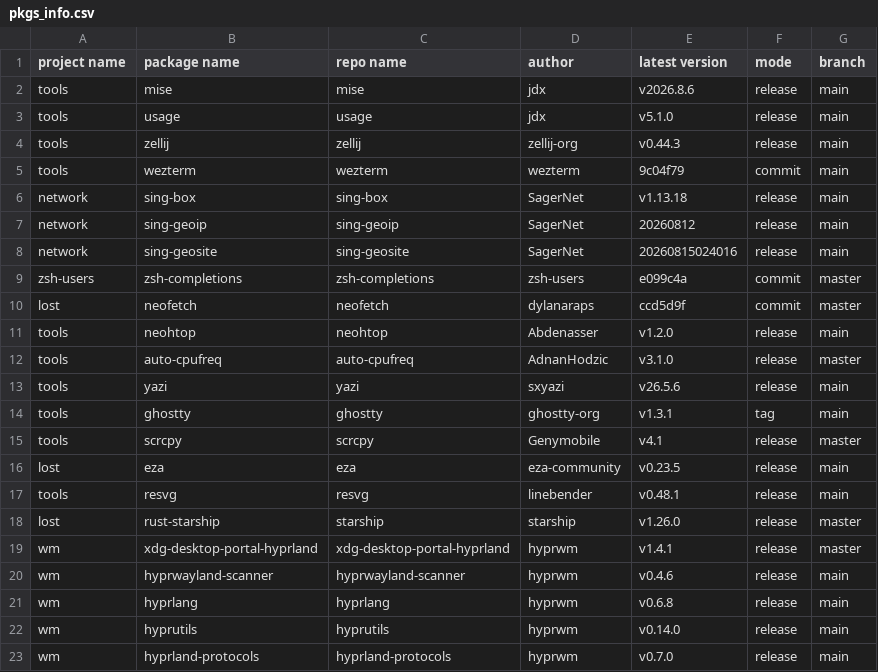
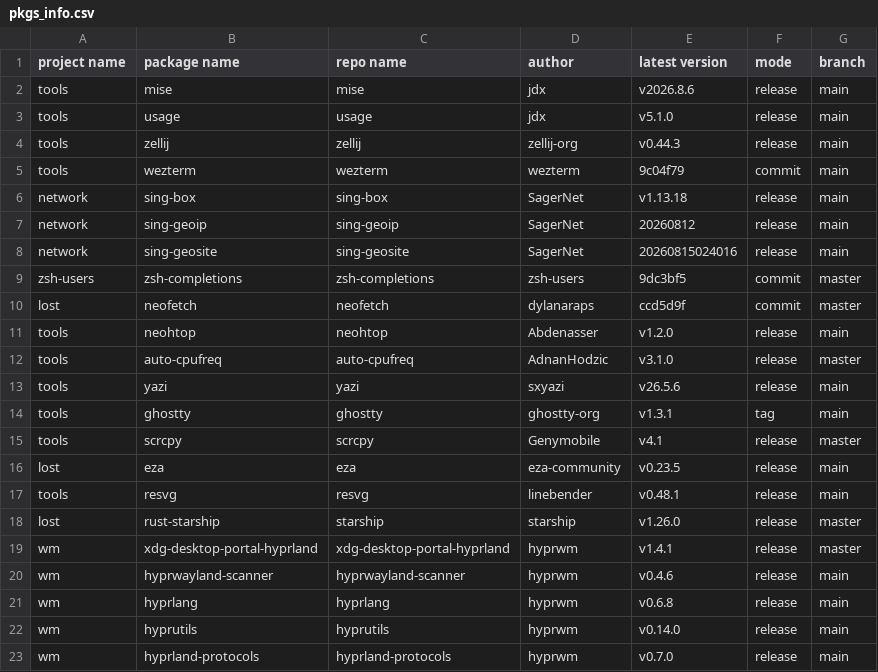
Before and after one commit to calyle/pkgs, a CSV file: .github/pkgs_info.csv, drawn as a sheet.

```diff
--- a/.github/pkgs_info.csv
+++ b/.github/pkgs_info.csv
@@ -8,3 +8,3 @@ network,sing-geoip,sing-geoip,SagerNet,20260812,release,main
 network,sing-geosite,sing-geosite,SagerNet,20260815024016,release,main
-zsh-users,zsh-completions,zsh-completions,zsh-users,e099c4a,commit,master
+zsh-users,zsh-completions,zsh-completions,zsh-users,9dc3bf5,commit,master
 lost,neofetch,neofetch,dylanaraps,ccd5d9f,commit,master
```
